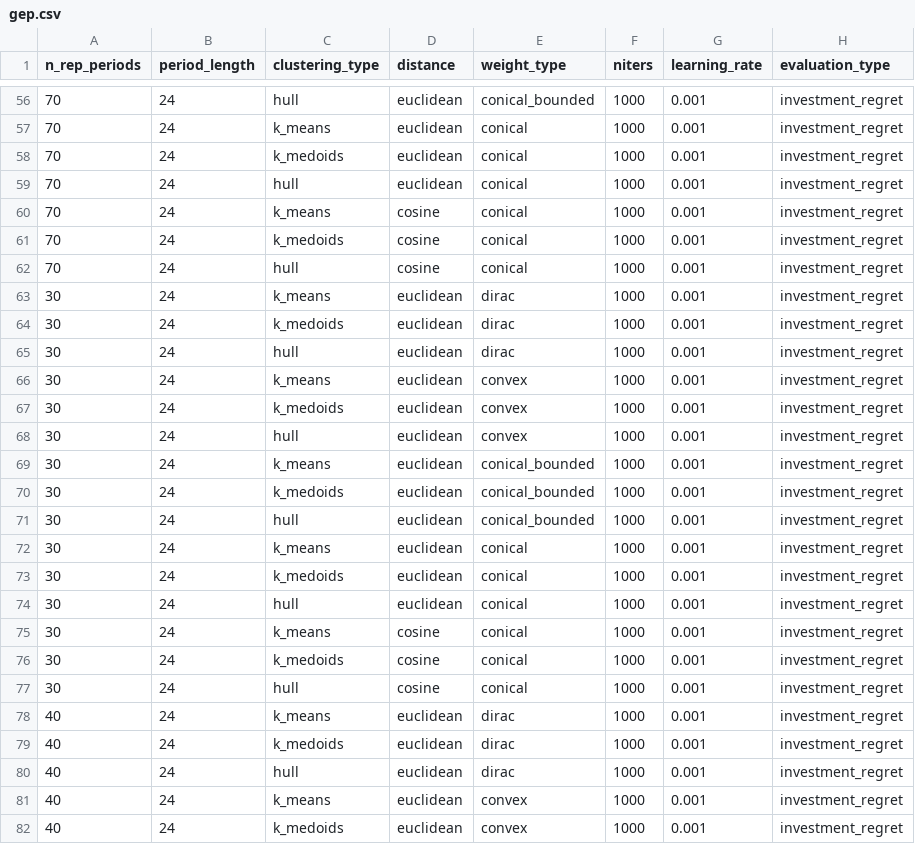
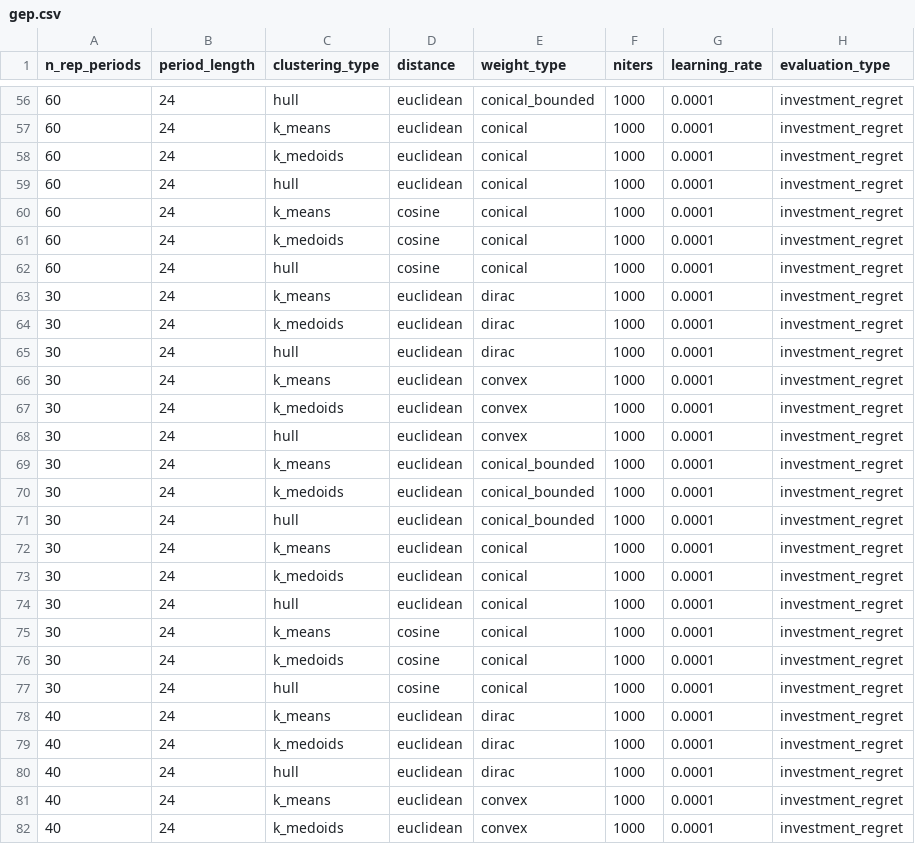
Before and after one commit to greg-neustroev/blended-rep-periods, a CSV file: inputs/gep.csv, drawn as a sheet; only a part is shown, gaps mark what is left out; the diff covers the shown part only.

```diff
--- a/inputs/gep.csv
+++ b/inputs/gep.csv
@@ -56,27 +56,27 @@ n_rep_periods,period_length,clustering_type,distance,weight_type,niters,learning
-70,24,hull,euclidean,conical_bounded,1000,0.001,investment_regret
-70,24,k_means,euclidean,conical,1000,0.001,investment_regret
-70,24,k_medoids,euclidean,conical,1000,0.001,investment_regret
-70,24,hull,euclidean,conical,1000,0.001,investment_regret
-70,24,k_means,cosine,conical,1000,0.001,investment_regret
-70,24,k_medoids,cosine,conical,1000,0.001,investment_regret
-70,24,hull,cosine,conical,1000,0.001,investment_regret
-30,24,k_means,euclidean,dirac,1000,0.001,investment_regret
-30,24,k_medoids,euclidean,dirac,1000,0.001,investment_regret
-30,24,hull,euclidean,dirac,1000,0.001,investment_regret
-30,24,k_means,euclidean,convex,1000,0.001,investment_regret
-30,24,k_medoids,euclidean,convex,1000,0.001,investment_regret
-30,24,hull,euclidean,convex,1000,0.001,investment_regret
-30,24,k_means,euclidean,conical_bounded,1000,0.001,investment_regret
-30,24,k_medoids,euclidean,conical_bounded,1000,0.001,investment_regret
-30,24,hull,euclidean,conical_bounded,1000,0.001,investment_regret
-30,24,k_means,euclidean,conical,1000,0.001,investment_regret
-30,24,k_medoids,euclidean,conical,1000,0.001,investment_regret
-30,24,hull,euclidean,conical,1000,0.001,investment_regret
-30,24,k_means,cosine,conical,1000,0.001,investment_regret
-30,24,k_medoids,cosine,conical,1000,0.001,investment_regret
-30,24,hull,cosine,conical,1000,0.001,investment_regret
-40,24,k_means,euclidean,dirac,1000,0.001,investment_regret
-40,24,k_medoids,euclidean,dirac,1000,0.001,investment_regret
-40,24,hull,euclidean,dirac,1000,0.001,investment_regret
-40,24,k_means,euclidean,convex,1000,0.001,investment_regret
-40,24,k_medoids,euclidean,convex,1000,0.001,investment_regret
+60,24,hull,euclidean,conical_bounded,1000,0.0001,investment_regret
+60,24,k_means,euclidean,conical,1000,0.0001,investment_regret
+60,24,k_medoids,euclidean,conical,1000,0.0001,investment_regret
+60,24,hull,euclidean,conical,1000,0.0001,investment_regret
+60,24,k_means,cosine,conical,1000,0.0001,investment_regret
+60,24,k_medoids,cosine,conical,1000,0.0001,investment_regret
+60,24,hull,cosine,conical,1000,0.0001,investment_regret
+30,24,k_means,euclidean,dirac,1000,0.0001,investment_regret
+30,24,k_medoids,euclidean,dirac,1000,0.0001,investment_regret
+30,24,hull,euclidean,dirac,1000,0.0001,investment_regret
+30,24,k_means,euclidean,convex,1000,0.0001,investment_regret
+30,24,k_medoids,euclidean,convex,1000,0.0001,investment_regret
+30,24,hull,euclidean,convex,1000,0.0001,investment_regret
+30,24,k_means,euclidean,conical_bounded,1000,0.0001,investment_regret
+30,24,k_medoids,euclidean,conical_bounded,1000,0.0001,investment_regret
+30,24,hull,euclidean,conical_bounded,1000,0.0001,investment_regret
+30,24,k_means,euclidean,conical,1000,0.0001,investment_regret
+30,24,k_medoids,euclidean,conical,1000,0.0001,investment_regret
+30,24,hull,euclidean,conical,1000,0.0001,investment_regret
+30,24,k_means,cosine,conical,1000,0.0001,investment_regret
+30,24,k_medoids,cosine,conical,1000,0.0001,investment_regret
+30,24,hull,cosine,conical,1000,0.0001,investment_regret
+40,24,k_means,euclidean,dirac,1000,0.0001,investment_regret
+40,24,k_medoids,euclidean,dirac,1000,0.0001,investment_regret
+40,24,hull,euclidean,dirac,1000,0.0001,investment_regret
+40,24,k_means,euclidean,convex,1000,0.0001,investment_regret
+40,24,k_medoids,euclidean,convex,1000,0.0001,investment_regret
```
Also changed, not shown: 102 edited cells elsewhere in this file, 3 other files.
